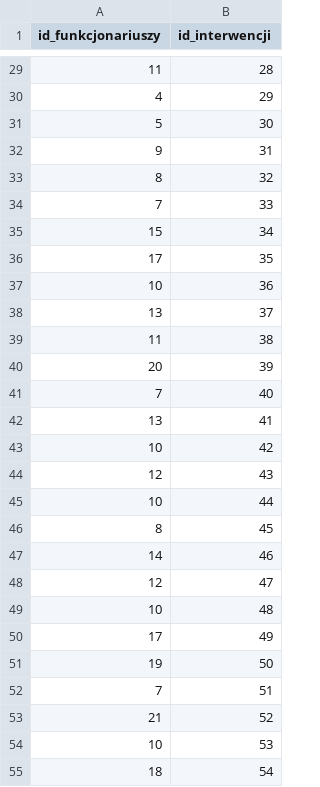
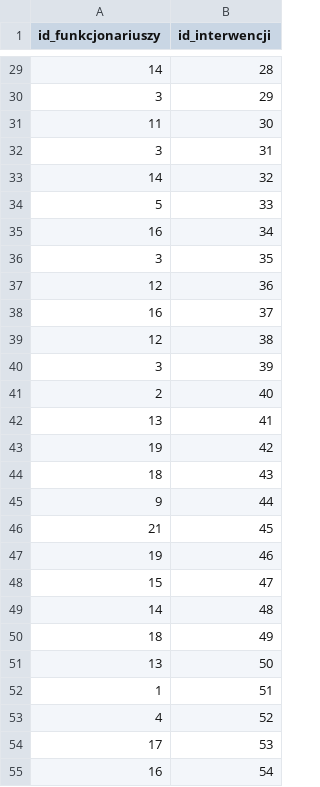
Before and after one commit to Drillllll/data-warehouse, a CSV file: dane/funkcjonariusze_interwencje.csv, drawn as a sheet; only a part is shown, gaps mark what is left out; the diff covers the shown part only.

```diff
--- a/dane/funkcjonariusze_interwencje.csv
+++ b/dane/funkcjonariusze_interwencje.csv
@@ -29,27 +29,27 @@ id_funkcjonariuszy,id_interwencji
-11,28
-4,29
-5,30
-9,31
-8,32
-7,33
-15,34
-17,35
-10,36
-13,37
-11,38
-20,39
-7,40
+14,28
+3,29
+11,30
+3,31
+14,32
+5,33
+16,34
+3,35
+12,36
+16,37
+12,38
+3,39
+2,40
 13,41
-10,42
-12,43
-10,44
-8,45
-14,46
-12,47
-10,48
-17,49
-19,50
-7,51
-21,52
-10,53
-18,54
+19,42
+18,43
+9,44
+21,45
+19,46
+15,47
+14,48
+18,49
+13,50
+1,51
+4,52
+17,53
+16,54
```
Also changed, not shown: 82 edited cells elsewhere in this file, dane/interwencje.csv, dane/osoby.csv, 14 other files.
